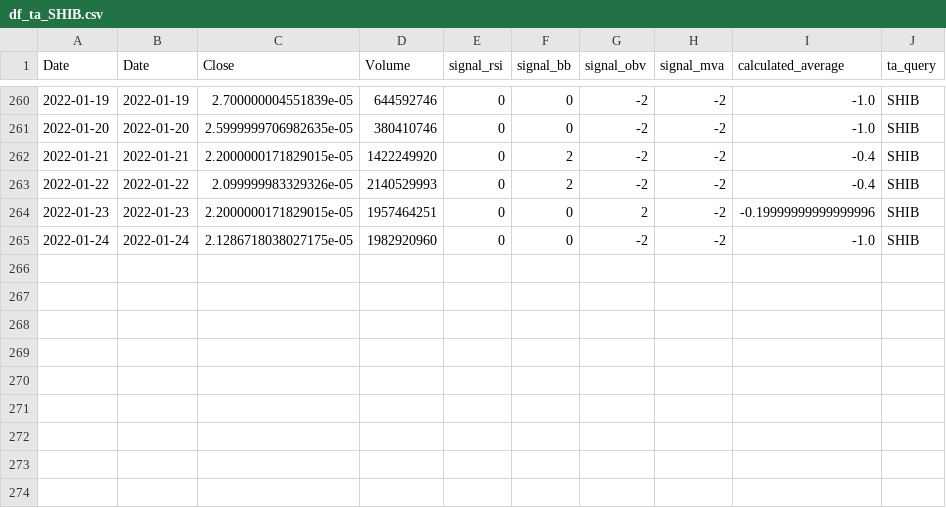
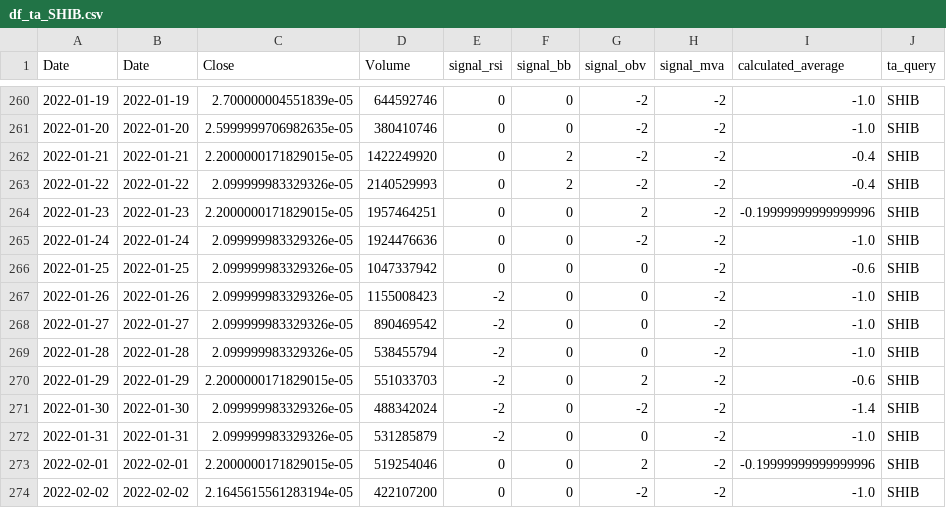
Before and after one commit to christianschwendner/coins_2122, a CSV file: Model/ta_df/df_ta_SHIB.csv, drawn as a sheet; only a part is shown, gaps mark what is left out.

```diff
--- a/Model/ta_df/df_ta_SHIB.csv
+++ b/Model/ta_df/df_ta_SHIB.csv
@@ -264,2 +264,11 @@ Date,Date,Close,Volume,signal_rsi,signal_bb,signal_obv,signal_mva,calculated_ave
 2022-01-23,2022-01-23,2.2000000171829015e-05,1957464251,0,0,2,-2,-0.19999999999999996,SHIB
-2022-01-24,2022-01-24,2.1286718038027175e-05,1982920960,0,0,-2,-2,-1.0,SHIB
+2022-01-24,2022-01-24,2.099999983329326e-05,1924476636,0,0,-2,-2,-1.0,SHIB
+2022-01-25,2022-01-25,2.099999983329326e-05,1047337942,0,0,0,-2,-0.6,SHIB
+2022-01-26,2022-01-26,2.099999983329326e-05,1155008423,-2,0,0,-2,-1.0,SHIB
+2022-01-27,2022-01-27,2.099999983329326e-05,890469542,-2,0,0,-2,-1.0,SHIB
+2022-01-28,2022-01-28,2.099999983329326e-05,538455794,-2,0,0,-2,-1.0,SHIB
+2022-01-29,2022-01-29,2.2000000171829015e-05,551033703,-2,0,2,-2,-0.6,SHIB
+2022-01-30,2022-01-30,2.099999983329326e-05,488342024,-2,0,-2,-2,-1.4,SHIB
+2022-01-31,2022-01-31,2.099999983329326e-05,531285879,-2,0,0,-2,-1.0,SHIB
+2022-02-01,2022-02-01,2.2000000171829015e-05,519254046,0,0,2,-2,-0.19999999999999996,SHIB
+2022-02-02,2022-02-02,2.1645615561283194e-05,422107200,0,0,-2,-2,-1.0,SHIB
```
Also changed, not shown: Model/ta_df/df_ta_BTC.csv, Model/ta_df/df_ta_DOGE.csv, 7 other files.
